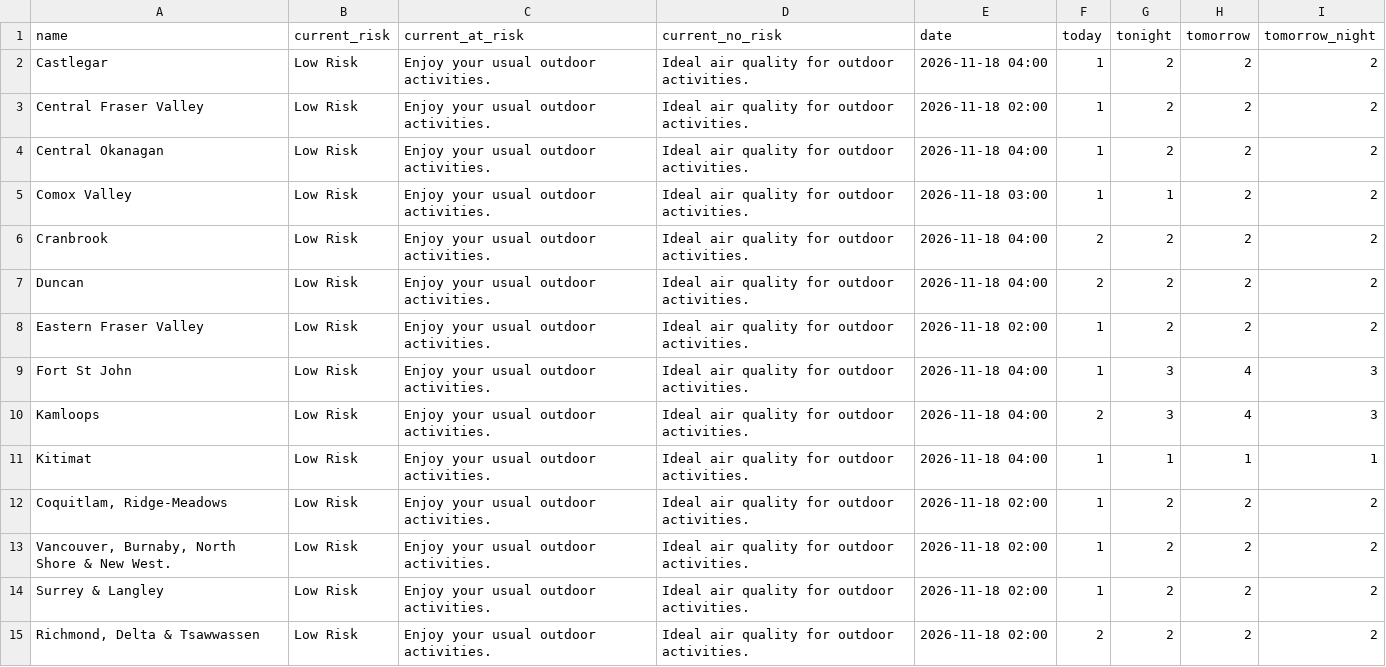
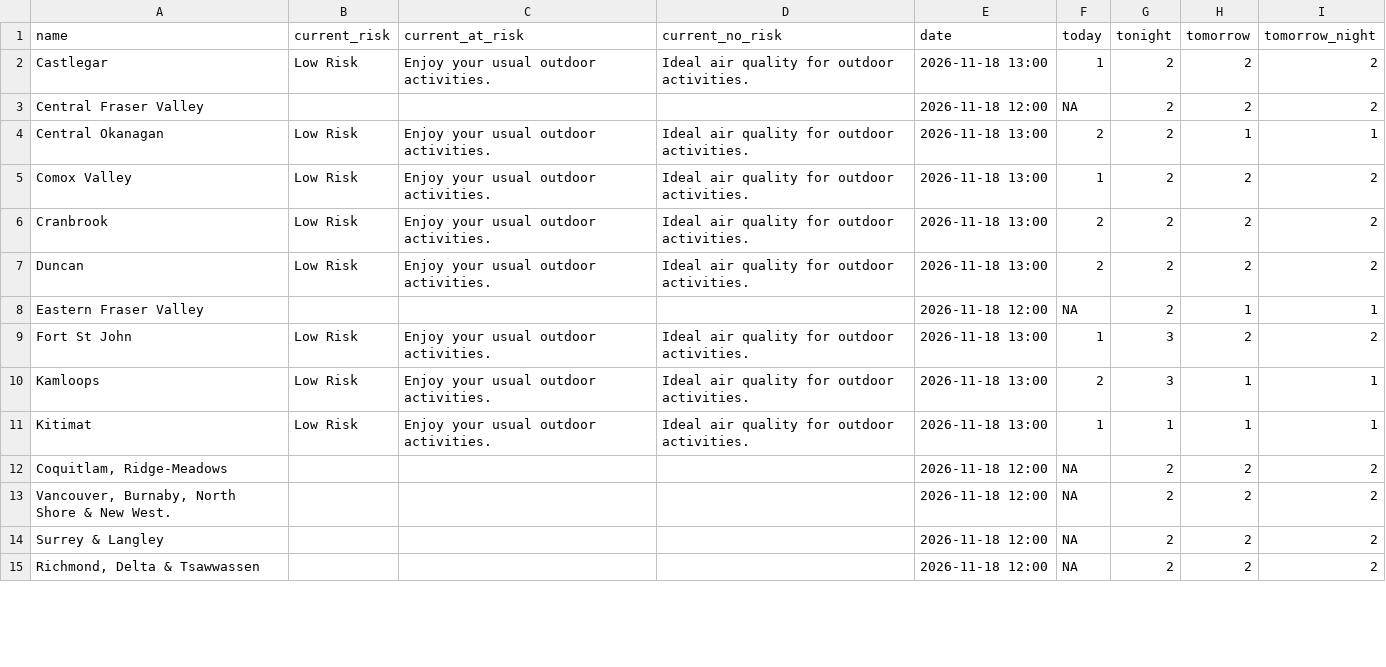
Before and after one commit to vs-postmedia/bc-wildfire-scraper, a CSV file: data/aqhi-data.csv, drawn as a sheet; only a part is shown; the diff covers the shown part only.

```diff
--- a/data/aqhi-data.csv
+++ b/data/aqhi-data.csv
@@ -1,15 +1,15 @@
 "name","current_risk","current_at_risk","current_no_risk","date","today","tonight","tomorrow","tomorrow_night"
-"Castlegar","Low Risk","Enjoy your usual outdoor activities.","Ideal air quality for outdoor activities.","2026-11-18 04:00","1","2","2","2"
-"Central Fraser Valley","Low Risk","Enjoy your usual outdoor activities.","Ideal air quality for outdoor activities.","2026-11-18 02:00","1","2","2","2"
-"Central Okanagan","Low Risk","Enjoy your usual outdoor activities.","Ideal air quality for outdoor activities.","2026-11-18 04:00","1","2","2","2"
-"Comox Valley","Low Risk","Enjoy your usual outdoor activities.","Ideal air quality for outdoor activities.","2026-11-18 03:00","1","1","2","2"
-"Cranbrook","Low Risk","Enjoy your usual outdoor activities.","Ideal air quality for outdoor activities.","2026-11-18 04:00","2","2","2","2"
-"Duncan","Low Risk","Enjoy your usual outdoor activities.","Ideal air quality for outdoor activities.","2026-11-18 04:00","2","2","2","2"
-"Eastern Fraser Valley","Low Risk","Enjoy your usual outdoor activities.","Ideal air quality for outdoor activities.","2026-11-18 02:00","1","2","2","2"
-"Fort St John","Low Risk","Enjoy your usual outdoor activities.","Ideal air quality for outdoor activities.","2026-11-18 04:00","1","3","4","3"
-"Kamloops","Low Risk","Enjoy your usual outdoor activities.","Ideal air quality for outdoor activities.","2026-11-18 04:00","2","3","4","3"
-"Kitimat","Low Risk","Enjoy your usual outdoor activities.","Ideal air quality for outdoor activities.","2026-11-18 04:00","1","1","1","1"
-"Coquitlam, Ridge-Meadows","Low Risk","Enjoy your usual outdoor activities.","Ideal air quality for outdoor activities.","2026-11-18 02:00","1","2","2","2"
-"Vancouver, Burnaby, North Shore & New West.","Low Risk","Enjoy your usual outdoor activities.","Ideal air quality for outdoor activities.","2026-11-18 02:00","1","2","2","2"
-"Surrey & Langley","Low Risk","Enjoy your usual outdoor activities.","Ideal air quality for outdoor activities.","2026-11-18 02:00","1","2","2","2"
-"Richmond, Delta & Tsawwassen","Low Risk","Enjoy your usual outdoor activities.","Ideal air quality for outdoor activities.","2026-11-18 02:00","2","2","2","2"
+"Castlegar","Low Risk","Enjoy your usual outdoor activities.","Ideal air quality for outdoor activities.","2026-11-18 13:00","1","2","2","2"
+"Central Fraser Valley","","","","2026-11-18 12:00","NA","2","2","2"
+"Central Okanagan","Low Risk","Enjoy your usual outdoor activities.","Ideal air quality for outdoor activities.","2026-11-18 13:00","2","2","1","1"
+"Comox Valley","Low Risk","Enjoy your usual outdoor activities.","Ideal air quality for outdoor activities.","2026-11-18 13:00","1","2","2","2"
+"Cranbrook","Low Risk","Enjoy your usual outdoor activities.","Ideal air quality for outdoor activities.","2026-11-18 13:00","2","2","2","2"
+"Duncan","Low Risk","Enjoy your usual outdoor activities.","Ideal air quality for outdoor activities.","2026-11-18 13:00","2","2","2","2"
+"Eastern Fraser Valley","","","","2026-11-18 12:00","NA","2","1","1"
+"Fort St John","Low Risk","Enjoy your usual outdoor activities.","Ideal air quality for outdoor activities.","2026-11-18 13:00","1","3","2","2"
+"Kamloops","Low Risk","Enjoy your usual outdoor activities.","Ideal air quality for outdoor activities.","2026-11-18 13:00","2","3","1","1"
+"Kitimat","Low Risk","Enjoy your usual outdoor activities.","Ideal air quality for outdoor activities.","2026-11-18 13:00","1","1","1","1"
+"Coquitlam, Ridge-Meadows","","","","2026-11-18 12:00","NA","2","2","2"
+"Vancouver, Burnaby, North Shore & New West.","","","","2026-11-18 12:00","NA","2","2","2"
+"Surrey & Langley","","","","2026-11-18 12:00","NA","2","2","2"
+"Richmond, Delta & Tsawwassen","","","","2026-11-18 12:00","NA","2","2","2"
```
Also changed, not shown: 39 edited cells elsewhere in this file, 3 other files.
